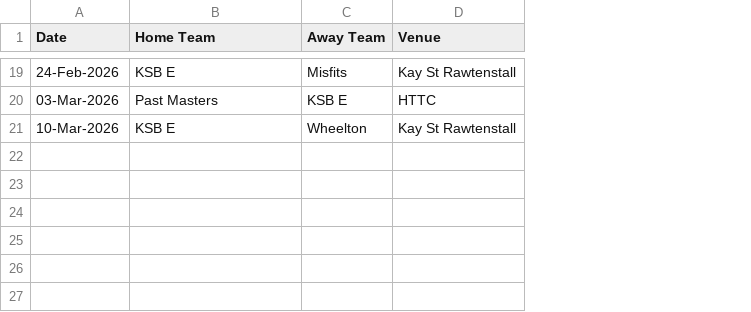
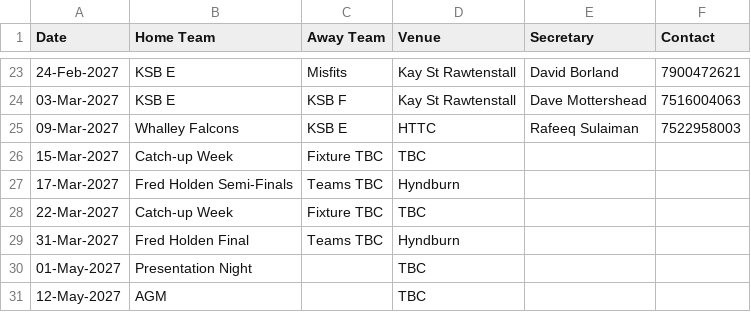
Before and after one commit to Daven-code/KSB-Table-Tennis, a CSV file: KSB E Fixtures.csv, drawn as a sheet; only a part is shown, gaps mark what is left out; removed rows and columns are numbered as before the commit, all else as after; the diff covers the shown part only; the diff names each change by its address in the sheet, - before the commit and + after, or states it on an @@ line.

```diff
--- a/KSB E Fixtures.csv
+++ b/KSB E Fixtures.csv
+column E (Secretary), row 23: David Borland; row 25: Rafeeq Sulaiman
+column F (Contact), row 23: 7900472621; row 25: 7522958003
-A23 (Date): 24-Feb-2026
+A23 (Date): 24-Feb-2027
+row 24: 03-Mar-2027 | KSB E | KSB F | Kay St Rawtenstall | Dave Mottershead | 7516004063
-A25 (Date): 03-Mar-2026
+A25 (Date): 09-Mar-2027
-B25 (Home Team): Past Masters
+B25 (Home Team): Whalley Falcons
-row 21: 10-Mar-2026 | KSB E | Wheelton | Kay St Rawtenstall
+row 26: 15-Mar-2027 | Catch-up Week | Fixture TBC | TBC
+row 27: 17-Mar-2027 | Fred Holden Semi-Finals | Teams TBC | Hyndburn
+row 28: 22-Mar-2027 | Catch-up Week | Fixture TBC | TBC
+row 29: 31-Mar-2027 | Fred Holden Final | Teams TBC | Hyndburn
+row 30: 01-May-2027 | Presentation Night |  | TBC
+row 31: 12-May-2027 | AGM |  | TBC
```
Also changed, not shown: 12 added rows, 8 removed rows and 12 edited cells elsewhere in this file, KSB B Fixtures.csv, KSB C Fixtures.csv, 28 other files.
